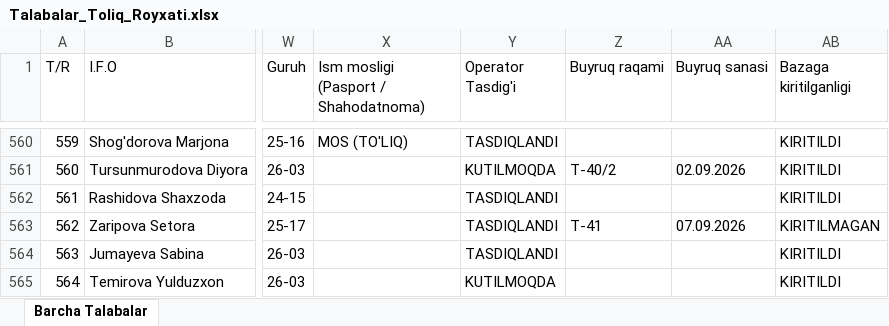
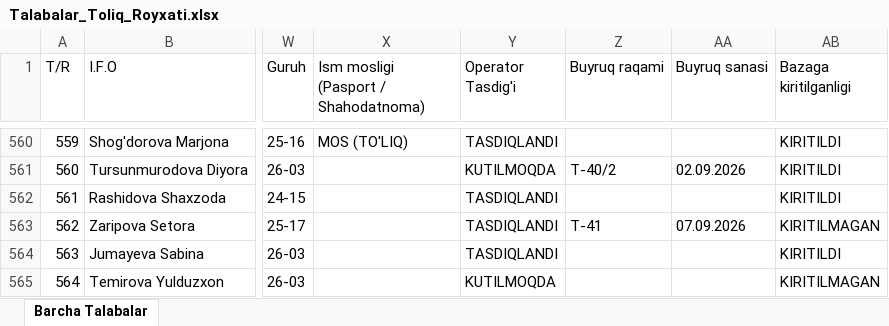
Before and after one commit to talabapc-tech/talabalar-jadvali, an Excel workbook: data/Talabalar_Toliq_Royxati.xlsx, sheet Barcha Talabalar, drawn as a sheet; only a part is shown, gaps mark what is left out; values as stored, in another font and other column widths than the file's, no borders; the diff names each change by its address in the sheet, - before the commit and + after, or states it on an @@ line.

Commit message:
Auto: talaba ma'lumotlari yangilandi (2026-10-20 09:31:50)

```diff
--- a/data/Talabalar_Toliq_Royxati.xlsx (sheet Barcha Talabalar)
+++ b/data/Talabalar_Toliq_Royxati.xlsx (sheet Barcha Talabalar)
-AB565 (Bazaga kiritilganligi): KIRITILDI
+AB565 (Bazaga kiritilganligi): KIRITILMAGAN
```
Also changed, not shown: 5 other files.
